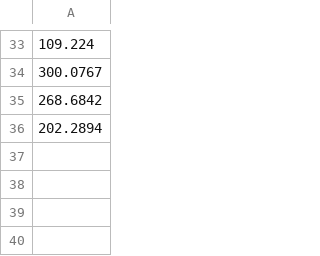
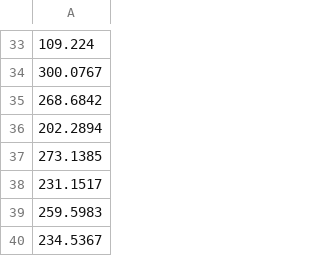
Before and after one commit to TetoDev/LMM-unity, a CSV file: Assets/Resources/TerrainData/records.csv, drawn as a sheet; only a part is shown, gaps mark what is left out.

```diff
--- a/Assets/Resources/TerrainData/records.csv
+++ b/Assets/Resources/TerrainData/records.csv
@@ -36 +36,5 @@
 202.2894
+273.1385
+231.1517
+259.5983
+234.5367
```
Also changed, not shown: Assets/Resources/TerrainData/terrain.csv, 18 other files.
